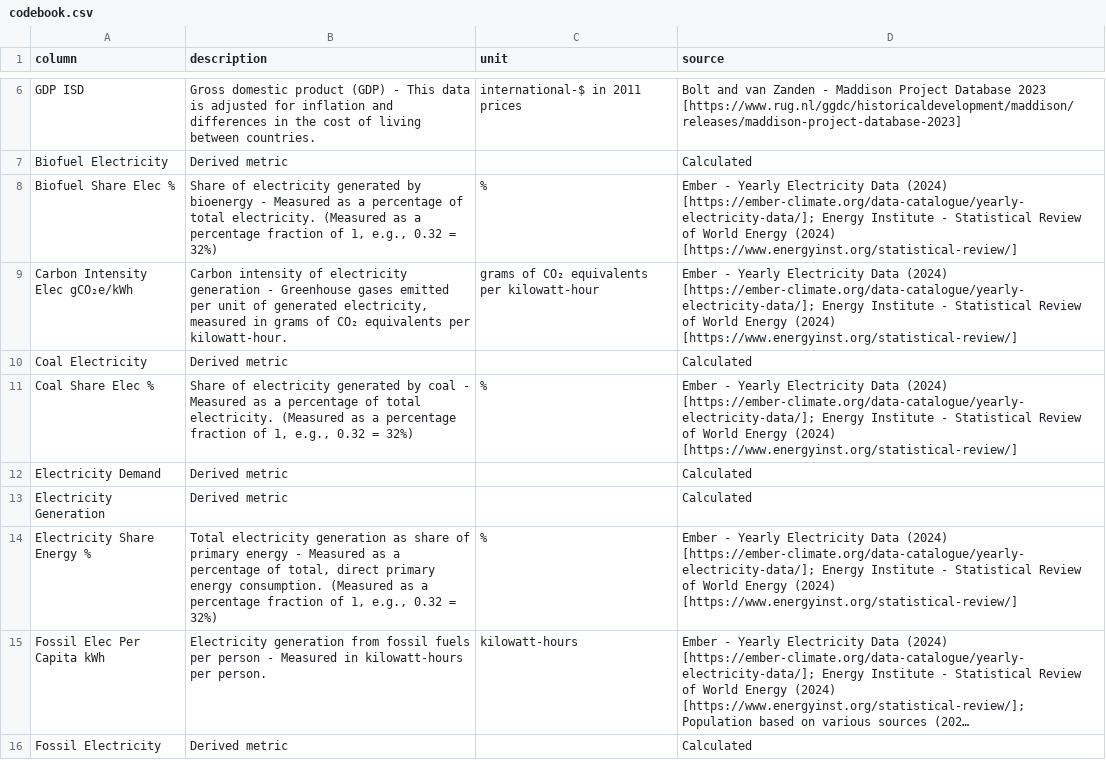
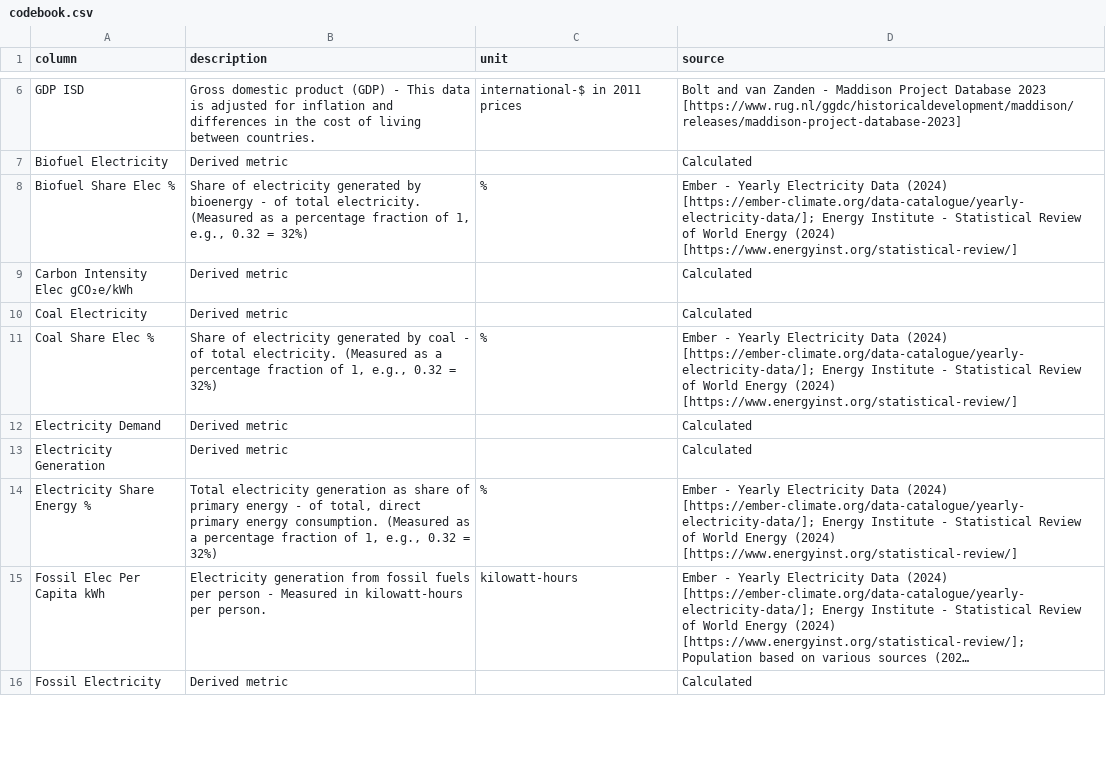
Before and after one commit to syncneural/data, a CSV file: output/codebook.csv, drawn as a sheet; only a part is shown, gaps mark what is left out; long unchanged cells end in …; the diff covers the shown part only; the diff names each change by its address in the sheet, - before the commit and + after, or states it on an @@ line.

```diff
--- a/output/codebook.csv
+++ b/output/codebook.csv
-B8 (description): …bioenergy - Measured as a percentage of total…
+B8 (description): …bioenergy - of total…
-B9 (description): Carbon intensity of electricity generation - Greenhouse gases emitted per unit of generated electricity, measured in grams of CO₂ equivalents per kilowatt-hour.
+B9 (description): Derived metric
-C9 (unit): grams of CO₂ equivalents per kilowatt-hour
+C9 (unit): (empty)
-D9 (source): Ember - Yearly Electricity Data (2024) [https://ember-climate.org/data-catalogue/yearly-electricity-data/]; Energy Institute - Statistical Review of World Energy (2024) [https://www.energyinst.org/statistical-review/]
+D9 (source): Calculated
-B11 (description): …coal - Measured as a percentage of total…
+B11 (description): …coal - of total…
-B14 (description): …energy - Measured as a percentage of total,…
+B14 (description): …energy - of total,…
```
Also changed, not shown: 10 edited cells elsewhere in this file.
